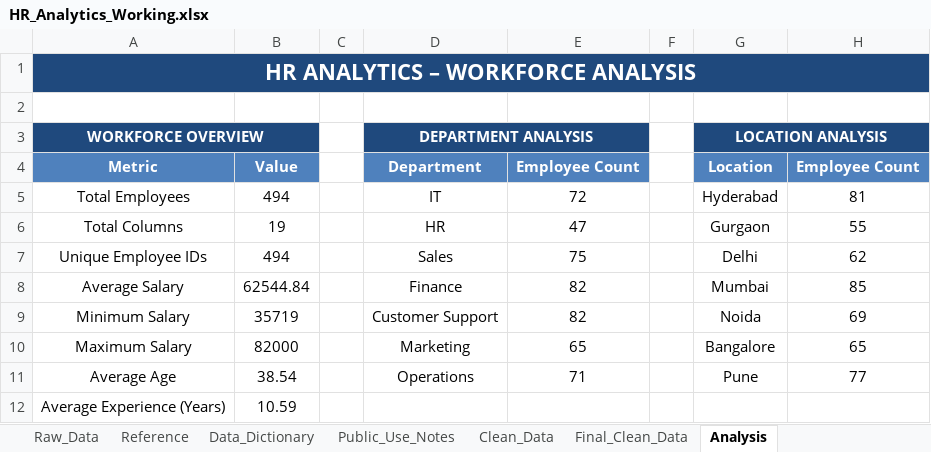
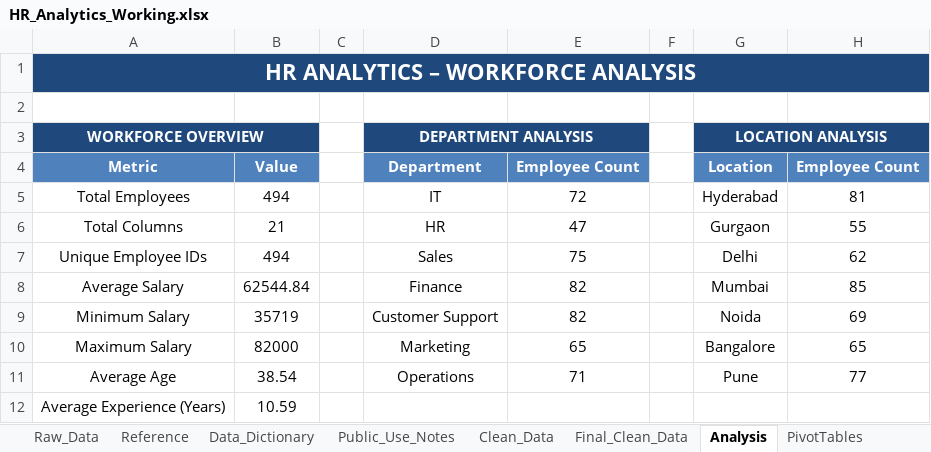
Before and after one commit to rizwankhan-09/HR-Analytics-Excel-Project, an Excel workbook: HR_Analytics_Working.xlsx, sheet Analysis, drawn as a sheet; only a part is shown; values as stored, in another font and other column widths than the file's, no borders; the diff covers the shown part only; the diff names each change by its address in the sheet, - before the commit and + after, or states it on an @@ line.

Commit message:
Add formatted HR analytics PivotTables

```diff
--- a/HR_Analytics_Working.xlsx (sheet Analysis)
+++ b/HR_Analytics_Working.xlsx (sheet Analysis)
+sheet tab: PivotTables
-B6: 19
+B6: 21
```
Also changed, not shown: 9 removed rows, 13 edited cells, cell formats and merged cells elsewhere in this sheet, sheet Final_Clean_Data, other sheet tabs.
